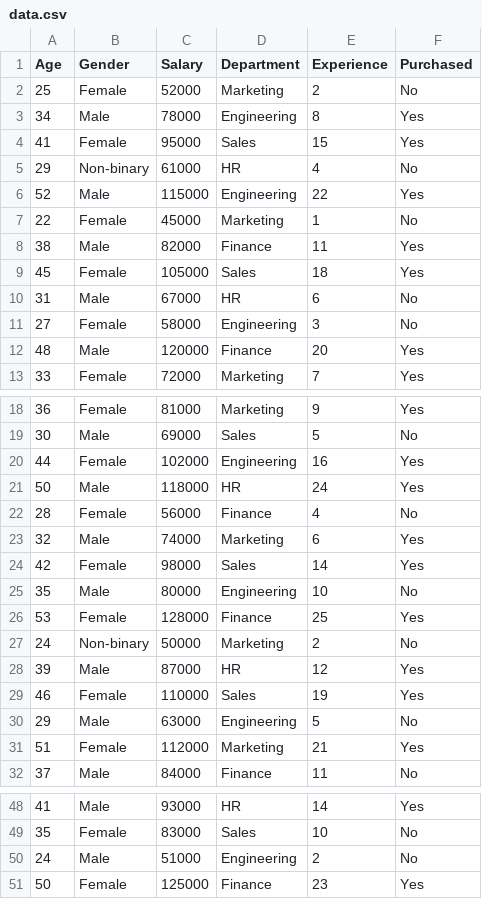
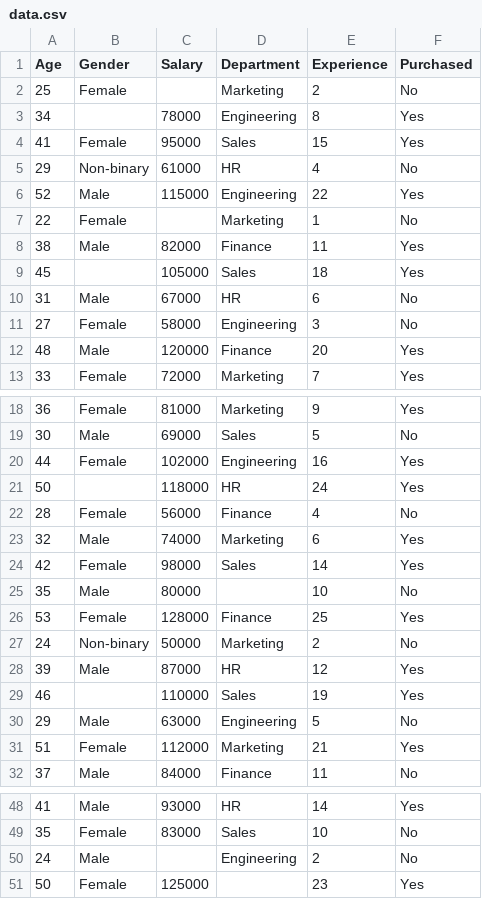
Before and after one commit to VRYeshwanth/AI-ML-Journey, a CSV file: Part 1 - Data Preprocessing/Problem/data.csv, drawn as a sheet; only a part is shown, gaps mark what is left out; the diff covers the shown part only.

Commit message:
Add missing data to dataset

```diff
--- a/Part 1 - Data Preprocessing/Problem/data.csv
+++ b/Part 1 - Data Preprocessing/Problem/data.csv
@@ -1,4 +1,4 @@
 Age,Gender,Salary,Department,Experience,Purchased
-25,Female,52000,Marketing,2,No
-34,Male,78000,Engineering,8,Yes
+25,Female,,Marketing,2,No
+34,,78000,Engineering,8,Yes
 41,Female,95000,Sales,15,Yes
@@ -6,5 +6,5 @@ Age,Gender,Salary,Department,Experience,Purchased
 52,Male,115000,Engineering,22,Yes
-22,Female,45000,Marketing,1,No
+22,Female,,Marketing,1,No
 38,Male,82000,Finance,11,Yes
-45,Female,105000,Sales,18,Yes
+45,,105000,Sales,18,Yes
 31,Male,67000,HR,6,No
@@ -20,3 +20,3 @@ Age,Gender,Salary,Department,Experience,Purchased
 44,Female,102000,Engineering,16,Yes
-50,Male,118000,HR,24,Yes
+50,,118000,HR,24,Yes
 28,Female,56000,Finance,4,No
@@ -24,3 +24,3 @@ Age,Gender,Salary,Department,Experience,Purchased
 42,Female,98000,Sales,14,Yes
-35,Male,80000,Engineering,10,No
+35,Male,80000,,10,No
 53,Female,128000,Finance,25,Yes
@@ -28,3 +28,3 @@ Age,Gender,Salary,Department,Experience,Purchased
 39,Male,87000,HR,12,Yes
-46,Female,110000,Sales,19,Yes
+46,,110000,Sales,19,Yes
 29,Male,63000,Engineering,5,No
@@ -49,3 +49,3 @@ Age,Gender,Salary,Department,Experience,Purchased
 35,Female,83000,Sales,10,No
-24,Male,51000,Engineering,2,No
-50,Female,125000,Finance,23,Yes
+24,Male,,Engineering,2,No
+50,Female,125000,,23,Yes
```
Also changed, not shown: 1 edited cell elsewhere in this file, Part 1 - Data Preprocessing/Problem/Processed_Test_Data.csv, Part 1 - Data Preprocessing/Problem/Processed_Training_Data.csv, 1 other file.
